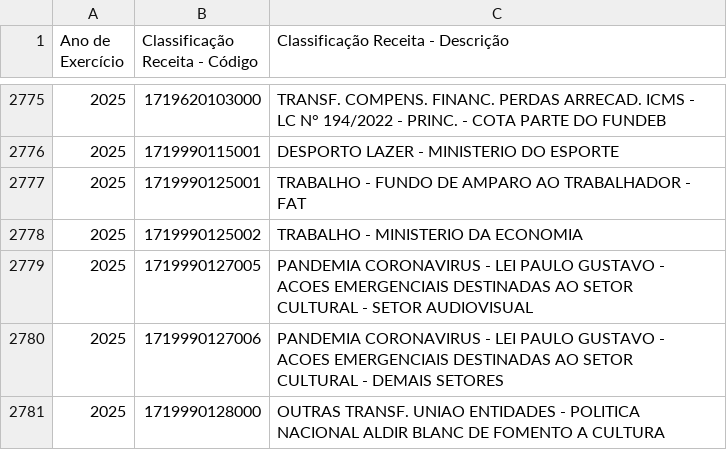
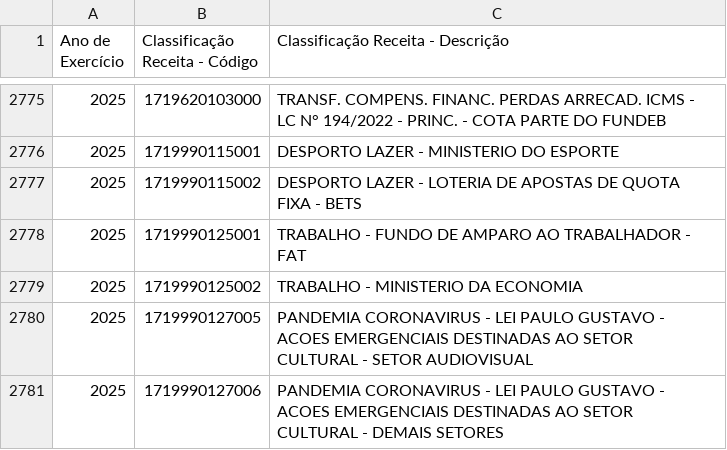
Before and after one commit to splor-mg/dados-aux-classificadores, a CSV file: data-raw/natureza_receita_current.csv, drawn as a sheet; only a part is shown, gaps mark what is left out; the shorter side is filled out with more unchanged rows; the diff names each change by its address in the sheet, - before the commit and + after, or states it on an @@ line.

```diff
--- a/data-raw/natureza_receita_current.csv
+++ b/data-raw/natureza_receita_current.csv
+row 2777: 2025 | 1719990115002 | DESPORTO LAZER - LOTERIA DE APOSTAS DE QUOTA FIXA - BETS
```
Also changed, not shown: data-raw/fonte_recurso_current.csv, data/fonte_recurso.csv, 2 other files.
